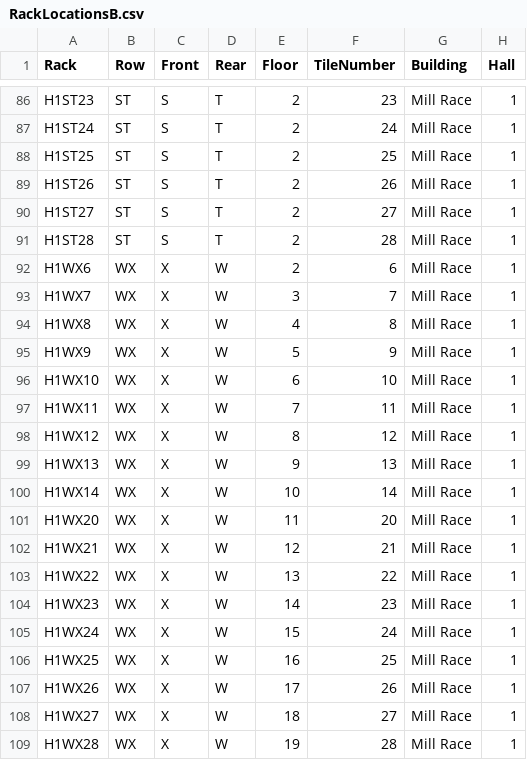
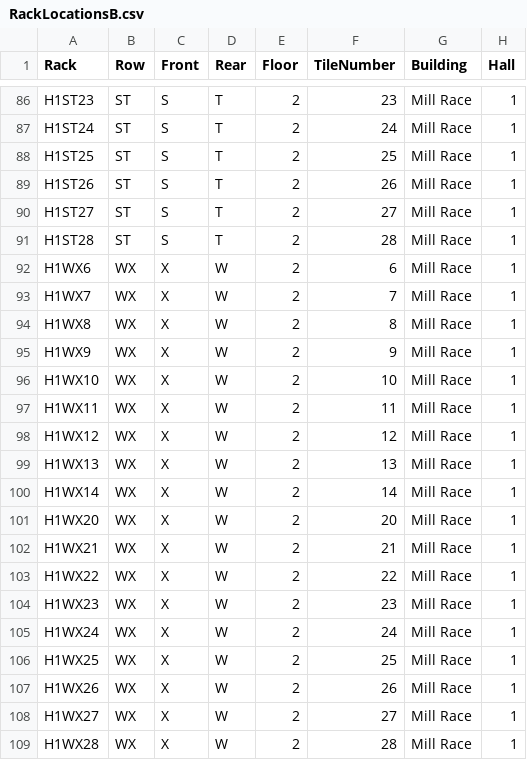
Before and after one commit to kevshouse/SpotNet, a CSV file: RackLocations/RackLocationsB.csv, drawn as a sheet; only a part is shown, gaps mark what is left out.

Commit message:
Update RackLocationsB.csv
Replaced floor numbers above 2 with 2, removed blank line at end of file.

```diff
--- a/RackLocations/RackLocationsB.csv
+++ b/RackLocations/RackLocationsB.csv
@@ -92,18 +92,18 @@ H1ST28,ST,S,T,2,28,Mill Race,1
 H1WX6,WX,X,W,2,6,Mill Race,1
-H1WX7,WX,X,W,3,7,Mill Race,1
-H1WX8,WX,X,W,4,8,Mill Race,1
-H1WX9,WX,X,W,5,9,Mill Race,1
-H1WX10,WX,X,W,6,10,Mill Race,1
-H1WX11,WX,X,W,7,11,Mill Race,1
-H1WX12,WX,X,W,8,12,Mill Race,1
-H1WX13,WX,X,W,9,13,Mill Race,1
-H1WX14,WX,X,W,10,14,Mill Race,1
-H1WX20,WX,X,W,11,20,Mill Race,1
-H1WX21,WX,X,W,12,21,Mill Race,1
-H1WX22,WX,X,W,13,22,Mill Race,1
-H1WX23,WX,X,W,14,23,Mill Race,1
-H1WX24,WX,X,W,15,24,Mill Race,1
-H1WX25,WX,X,W,16,25,Mill Race,1
-H1WX26,WX,X,W,17,26,Mill Race,1
-H1WX27,WX,X,W,18,27,Mill Race,1
-H1WX28,WX,X,W,19,28,Mill Race,1
+H1WX7,WX,X,W,2,7,Mill Race,1
+H1WX8,WX,X,W,2,8,Mill Race,1
+H1WX9,WX,X,W,2,9,Mill Race,1
+H1WX10,WX,X,W,2,10,Mill Race,1
+H1WX11,WX,X,W,2,11,Mill Race,1
+H1WX12,WX,X,W,2,12,Mill Race,1
+H1WX13,WX,X,W,2,13,Mill Race,1
+H1WX14,WX,X,W,2,14,Mill Race,1
+H1WX20,WX,X,W,2,20,Mill Race,1
+H1WX21,WX,X,W,2,21,Mill Race,1
+H1WX22,WX,X,W,2,22,Mill Race,1
+H1WX23,WX,X,W,2,23,Mill Race,1
+H1WX24,WX,X,W,2,24,Mill Race,1
+H1WX25,WX,X,W,2,25,Mill Race,1
+H1WX26,WX,X,W,2,26,Mill Race,1
+H1WX27,WX,X,W,2,27,Mill Race,1
+H1WX28,WX,X,W,2,28,Mill Race,1
```
